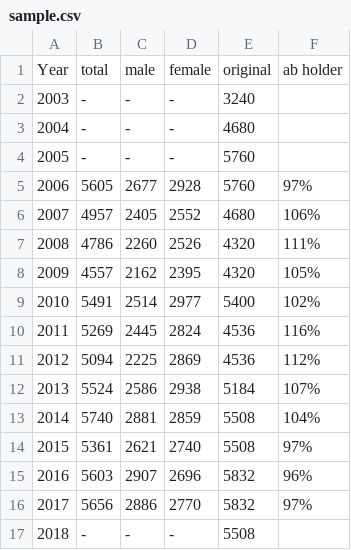
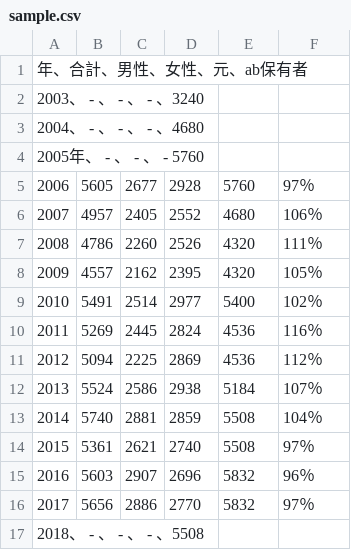
Before and after one commit to okome-mochimochi/about-mr-vaccine, a CSV file: サーベイランス/ソース/sample.csv, drawn as a sheet.

Commit message:
Update sample.csv

```diff
--- a/サーベイランス/ソース/sample.csv
+++ b/サーベイランス/ソース/sample.csv
@@ -1,17 +1,17 @@
-Year,total,male,female,original,ab holder
-2003,-,-,-,3240
-2004,-,-,-,4680
-2005,-,-,-,5760
-2006,5605,2677,2928,5760,97%
-2007,4957,2405,2552,4680,106%
-2008,4786,2260,2526,4320,111%
-2009,4557,2162,2395,4320,105%
-2010,5491,2514,2977,5400,102%
-2011,5269,2445,2824,4536,116%
-2012,5094,2225,2869,4536,112%
-2013,5524,2586,2938,5184,107%
-2014,5740,2881,2859,5508,104%
-2015,5361,2621,2740,5508,97%
-2016,5603,2907,2696,5832,96%
-2017,5656,2886,2770,5832,97%
-2018,-,-,-,5508
+年、合計、男性、女性、元、ab保有者
+2003、 - 、 - 、 - 、3240
+2004、 - 、 - 、 - 、4680
+2005年、 - 、 - 、 -  5760
+2006,5605,2677,2928,5760,97％
+2007,4957,2405,2552,4680,106％
+2008,4786,2260,2526,4320,111％
+2009,4557,2162,2395,4320,105％
+2010,5491,2514,2977,5400,102％
+2011,5269,2445,2824,4536,116％
+2012,5094,2225,2869,4536,112％
+2013,5524,2586,2938,5184,107％
+2014,5740,2881,2859,5508,104％
+2015,5361,2621,2740,5508,97％
+2016,5603,2907,2696,5832,96％
+2017,5656,2886,2770,5832,97％
+2018、 - 、 - 、 - 、5508
```
